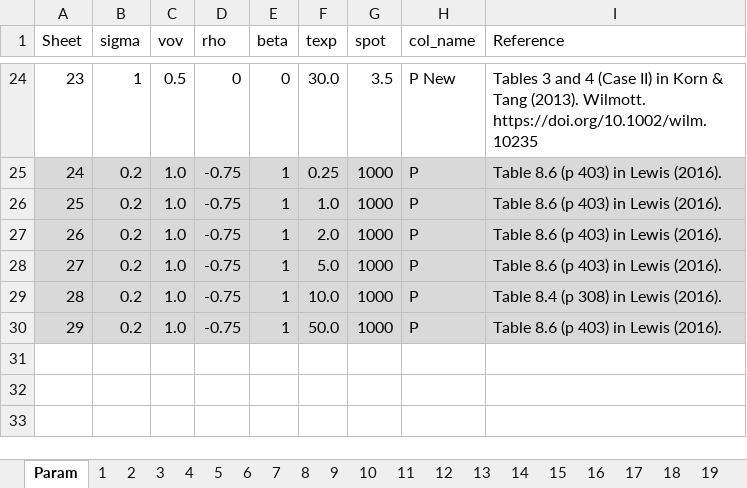
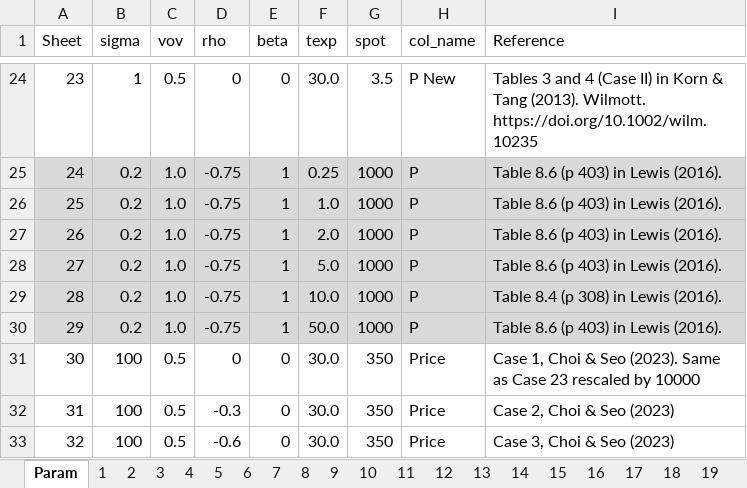
Before and after one commit to PyFE/PyFENG, an Excel workbook: pyfeng/data/sabr_benchmark.xlsx, sheet Param, drawn as a sheet; only a part is shown, gaps mark what is left out; values as stored, in another font and other column widths than the file's, no borders; the diff names each change by its address in the sheet, - before the commit and + after, or states it on an @@ line.

Commit message:
Rescaled Normal SABR cases by 10^4

```diff
--- a/pyfeng/data/sabr_benchmark.xlsx (sheet Param)
+++ b/pyfeng/data/sabr_benchmark.xlsx (sheet Param)
+row 31: 30 | 100 | 0.5 | 0 | 0 | 30.0 | 350 | Price | Case 1, Choi & Seo (2023). Same as Case 23 rescaled by 10000
+row 32: 31 | 100 | 0.5 | -0.3 | 0 | 30.0 | 350 | Price | Case 2, Choi & Seo (2023)
+row 33: 32 | 100 | 0.5 | -0.6 | 0 | 30.0 | 350 | Price | Case 3, Choi & Seo (2023)
```
Also changed, not shown: other sheet tabs.
